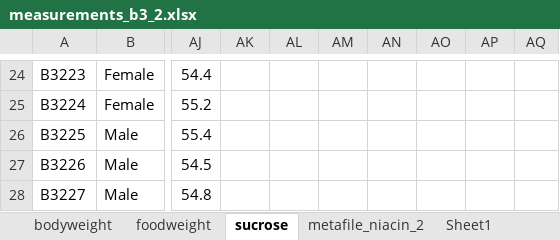
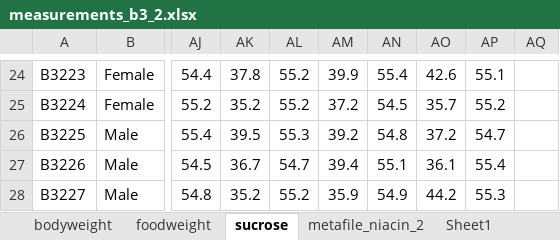
Before and after one commit to marijevisser/niacin, an Excel workbook: data/measurements_b3_2.xlsx, sheet sucrose, drawn as a sheet; only a part is shown, gaps mark what is left out; values as stored, in another font and other column widths than the file's, no borders; the diff covers the shown part only; the diff names each change by its address in the sheet, - before the commit and + after, or states it on an @@ line.

Commit message:
calories factor added
ratio of calories from sucrose to calories from food is added

```diff
--- a/data/measurements_b3_2.xlsx (sheet sucrose)
+++ b/data/measurements_b3_2.xlsx (sheet sucrose)
-AK24: (empty)
+AK24: 37.8
-AL24:AL25: (empty)
+AL24:AL25: 55.2
-AM24: (empty)
+AM24: 39.9
-AN24: (empty)
+AN24: 55.4
-AO24: (empty)
+AO24: 42.6
-AP24: (empty)
+AP24: 55.1
-AK25: (empty)
+AK25: 35.2
-AM25: (empty)
+AM25: 37.2
-AN25: (empty)
+AN25: 54.5
-AO25: (empty)
+AO25: 35.7
-AP25: (empty)
+AP25: 55.2
-AK26: (empty)
+AK26: 39.5
-AL26: (empty)
+AL26: 55.3
-AM26: (empty)
+AM26: 39.2
-AN26: (empty)
+AN26: 54.8
-AO26: (empty)
+AO26: 37.2
-AP26: (empty)
+AP26: 54.7
-AK27: (empty)
+AK27: 36.7
-AL27: (empty)
+AL27: 54.7
-AM27: (empty)
+AM27: 39.4
-AN27: (empty)
+AN27: 55.1
-AO27: (empty)
+AO27: 36.1
-AP27: (empty)
+AP27: 55.4
-AK28: (empty)
+AK28: 35.2
-AL28: (empty)
+AL28: 55.2
-AM28: (empty)
+AM28: 35.9
-AN28: (empty)
+AN28: 54.9
-AO28: (empty)
+AO28: 44.2
-AP28: (empty)
+AP28: 55.3
```
Also changed, not shown: 120 edited cells elsewhere in this sheet, sheet metafile_niacin_2, sheet foodweight, sheet bodyweight, 7 other files.
